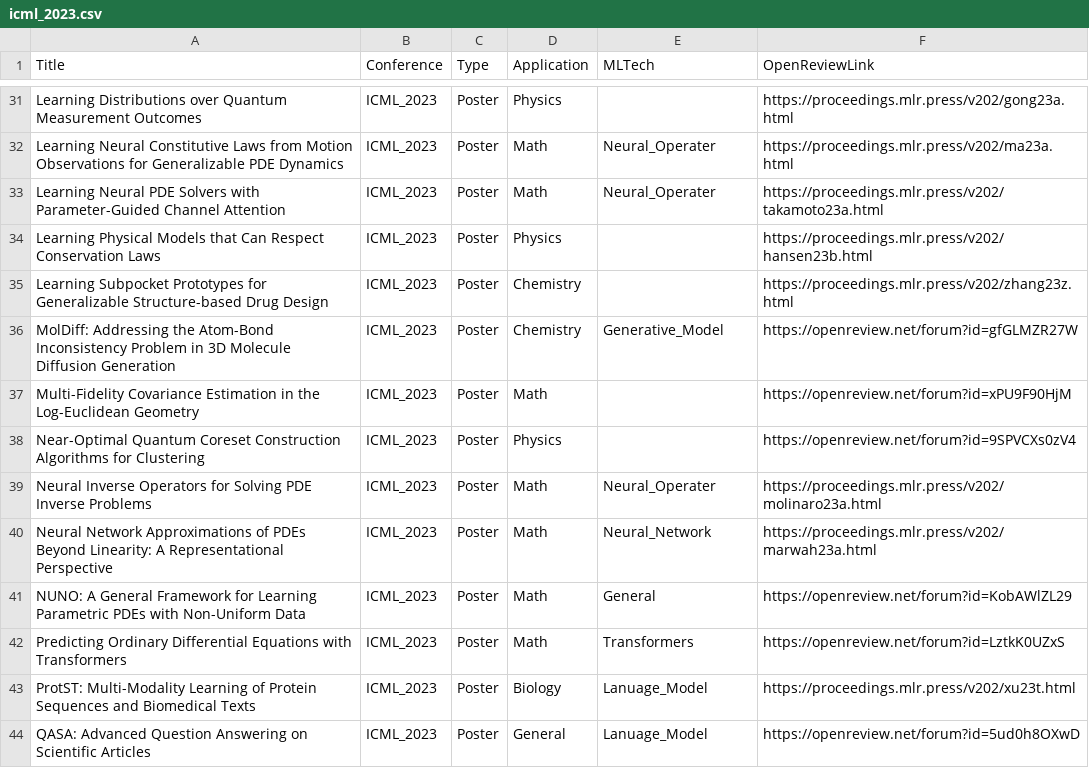
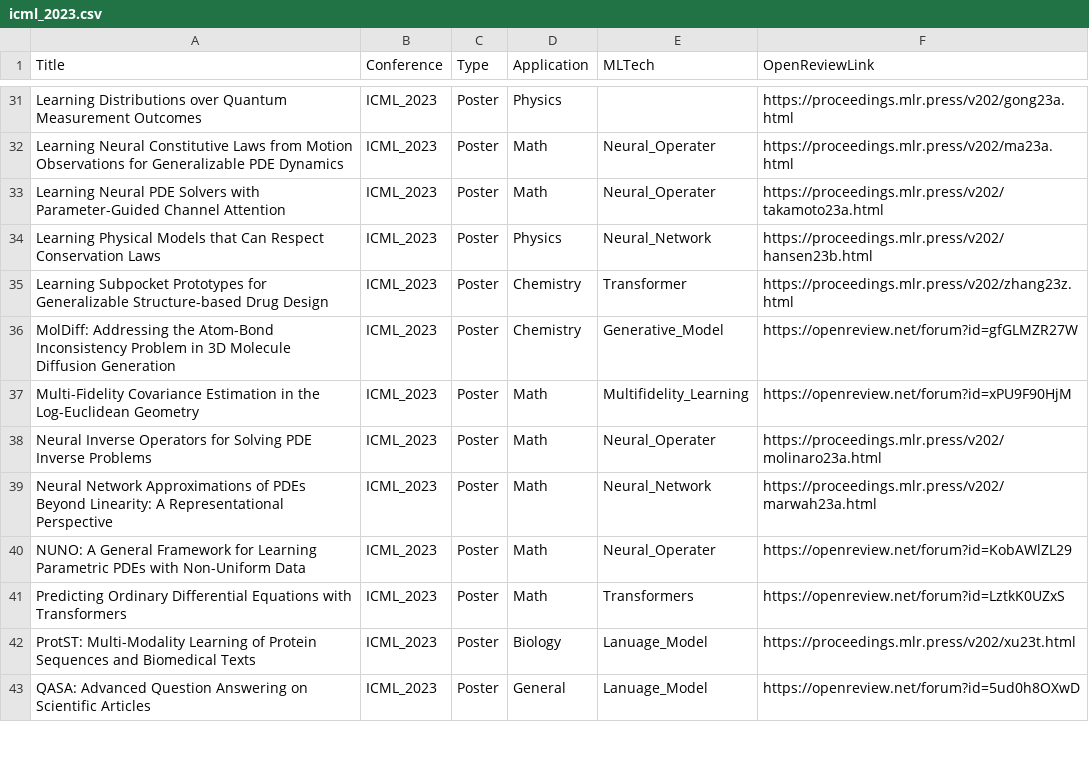
Before and after one commit to sherrylixuecheng/AI_for_Science_paper_collection, a CSV file: icml/icml_2023.csv, drawn as a sheet; only a part is shown, gaps mark what is left out; the diff covers the shown part only.

```diff
--- a/icml/icml_2023.csv
+++ b/icml/icml_2023.csv
@@ -33,10 +33,9 @@ Learning Neural Constitutive Laws from Motion Observations for Generalizable PDE
 Learning Neural PDE Solvers with Parameter-Guided Channel Attention,ICML_2023,Poster,Math,Neural_Operater,https://proceedings.mlr.press/v202/takamoto23a.html
-Learning Physical Models that Can Respect Conservation Laws,ICML_2023,Poster,Physics,,https://proceedings.mlr.press/v202/hansen23b.html
-Learning Subpocket Prototypes for Generalizable Structure-based Drug Design,ICML_2023,Poster,Chemistry,,https://proceedings.mlr.press/v202/zhang23z.html
+Learning Physical Models that Can Respect Conservation Laws,ICML_2023,Poster,Physics,Neural_Network,https://proceedings.mlr.press/v202/hansen23b.html
+Learning Subpocket Prototypes for Generalizable Structure-based Drug Design,ICML_2023,Poster,Chemistry,Transformer,https://proceedings.mlr.press/v202/zhang23z.html
 MolDiff: Addressing the Atom-Bond Inconsistency Problem in 3D Molecule Diffusion Generation,ICML_2023,Poster,Chemistry,Generative_Model,https://openreview.net/forum?id=gfGLMZR27W
-Multi-Fidelity Covariance Estimation in the Log-Euclidean Geometry,ICML_2023,Poster,Math,,https://openreview.net/forum?id=xPU9F90HjM
-Near-Optimal Quantum Coreset Construction Algorithms for Clustering,ICML_2023,Poster,Physics,,https://openreview.net/forum?id=9SPVCXs0zV4
+Multi-Fidelity Covariance Estimation in the Log-Euclidean Geometry,ICML_2023,Poster,Math,Multifidelity_Learning,https://openreview.net/forum?id=xPU9F90HjM
 Neural Inverse Operators for Solving PDE Inverse Problems,ICML_2023,Poster,Math,Neural_Operater,https://proceedings.mlr.press/v202/molinaro23a.html
 Neural Network Approximations of PDEs Beyond Linearity: A Representational Perspective,ICML_2023,Poster,Math,Neural_Network,https://proceedings.mlr.press/v202/marwah23a.html
-NUNO: A General Framework for Learning Parametric PDEs with Non-Uniform Data,ICML_2023,Poster,Math,General,https://openreview.net/forum?id=KobAWlZL29
+NUNO: A General Framework for Learning Parametric PDEs with Non-Uniform Data,ICML_2023,Poster,Math,Neural_Operater,https://openreview.net/forum?id=KobAWlZL29
 Predicting Ordinary Differential Equations with Transformers,ICML_2023,Poster,Math,Transformers,https://openreview.net/forum?id=LztkK0UZxS
```
Also changed, not shown: 5 edited cells elsewhere in this file, icml/icml_2020.csv, icml/icml_2021.csv, 1 other file.
